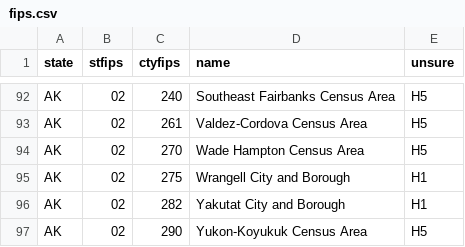
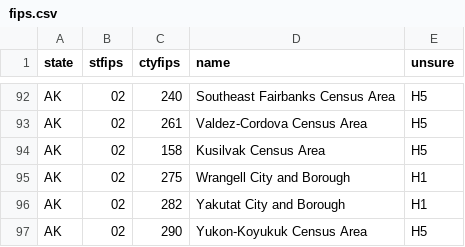
Before and after one commit to kavyasukumar/samples, a CSV file: original_data/fips.csv, drawn as a sheet; only a part is shown, gaps mark what is left out.

Commit message:
Alaska changed a county name and didnt tell me. #78

```diff
--- a/original_data/fips.csv
+++ b/original_data/fips.csv
@@ -93,3 +93,3 @@ AK,02,240,Southeast Fairbanks Census Area,H5
 AK,02,261,Valdez-Cordova Census Area,H5
-AK,02,270,Wade Hampton Census Area,H5
+AK,02,158,Kusilvak Census Area,H5
 AK,02,275,Wrangell City and Borough,H1
```
Also changed, not shown: 2 other files.
